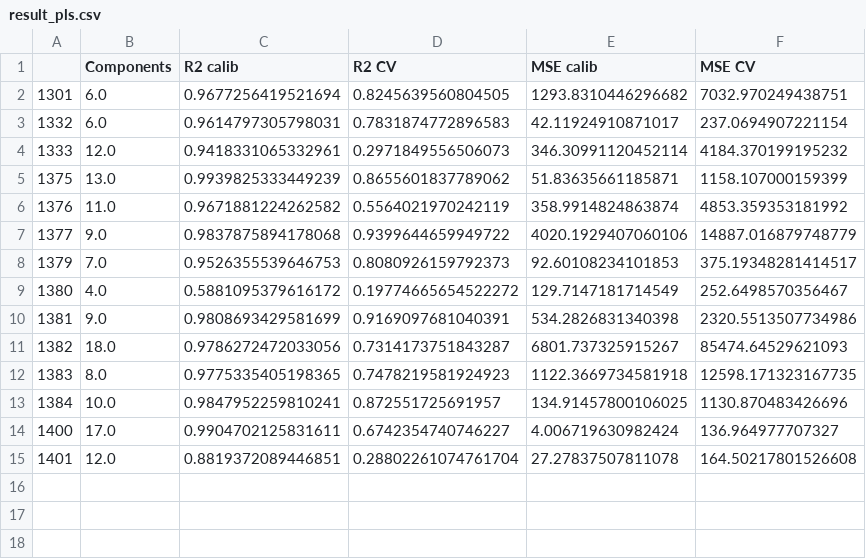
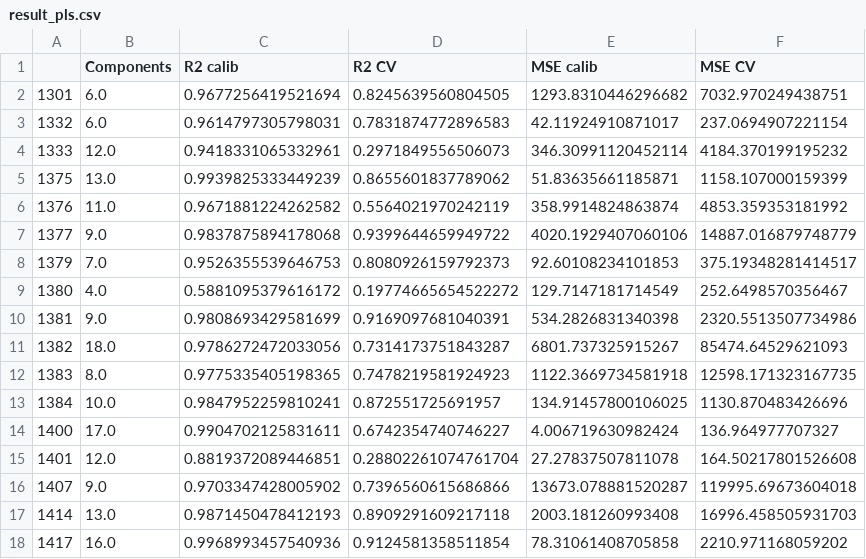
Before and after one commit to bitwalk123/stock-explorer, a CSV file: result_pls.csv, drawn as a sheet; the diff names each change by its address in the sheet, - before the commit and + after, or states it on an @@ line.

Commit message:
update

```diff
--- a/result_pls.csv
+++ b/result_pls.csv
+row 16: 1407 | 9.0 | 0.9703347428005902 | 0.7396560615686866 | 13673.078881520287 | 119995.69673604018
+row 17: 1414 | 13.0 | 0.9871450478412193 | 0.8909291609217118 | 2003.181260993408 | 16996.458505931703
+row 18: 1417 | 16.0 | 0.9968993457540936 | 0.9124581358511854 | 78.31061408705858 | 2210.971168059202
```
